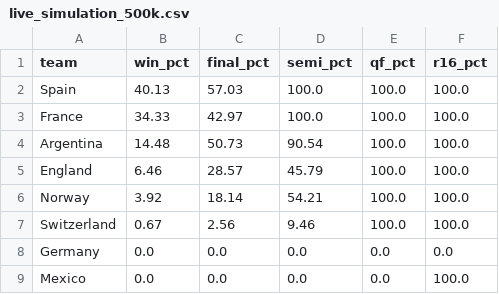
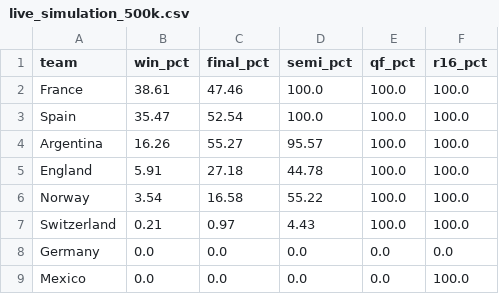
Before and after one commit to SROTRIYOSENGUPTA/wc2026-prediction, a CSV file: outputs/live_simulation_500k.csv, drawn as a sheet; only a part is shown.

Commit message:
Add individual in-tournament hot-hand boost (Mbappé/Messi/Haaland effect)
New post-prediction adjustment: capped ±5% shift toward the team with the hotter
in-tournament scorer (goals + 0.5*assists), applied in both predict_bracket and
the sim. Rewards a player on a tear that static squad features miss. Effect:
France reclaims the top title odds (38.6%, Mbappé 8+2), the France-Spain semi
becomes a 52-48 coin flip, Argentina up to 16.3% (Messi). Spain stays chalk
champion (68.3%). No retrain needed. Updated bracket, storylines, odds, README.

```diff
--- a/outputs/live_simulation_500k.csv
+++ b/outputs/live_simulation_500k.csv
@@ -1,8 +1,8 @@
 team,win_pct,final_pct,semi_pct,qf_pct,r16_pct
-Spain,40.13,57.03,100.0,100.0,100.0
-France,34.33,42.97,100.0,100.0,100.0
-Argentina,14.48,50.73,90.54,100.0,100.0
-England,6.46,28.57,45.79,100.0,100.0
-Norway,3.92,18.14,54.21,100.0,100.0
-Switzerland,0.67,2.56,9.46,100.0,100.0
+France,38.61,47.46,100.0,100.0,100.0
+Spain,35.47,52.54,100.0,100.0,100.0
+Argentina,16.26,55.27,95.57,100.0,100.0
+England,5.91,27.18,44.78,100.0,100.0
+Norway,3.54,16.58,55.22,100.0,100.0
+Switzerland,0.21,0.97,4.43,100.0,100.0
 Germany,0.0,0.0,0.0,0.0,0.0
```
Also changed, not shown: 11 other files.
